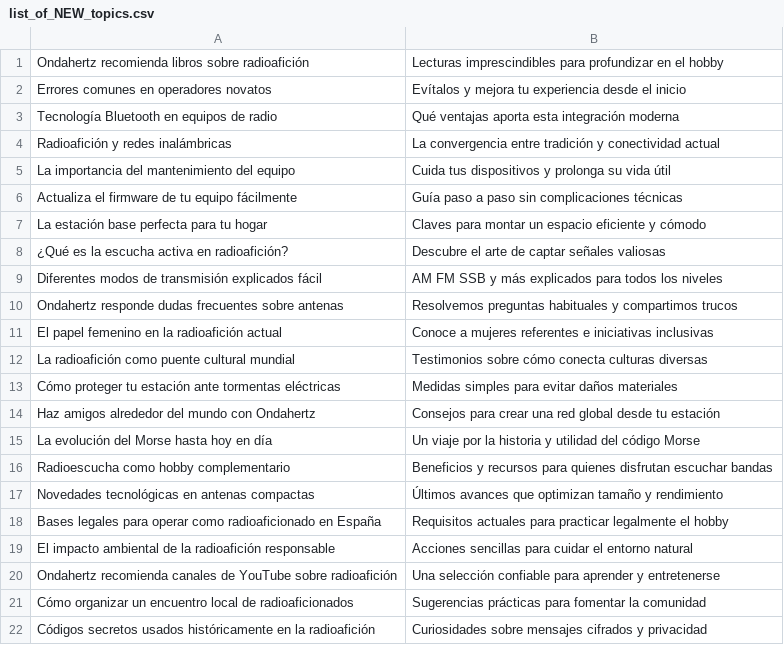
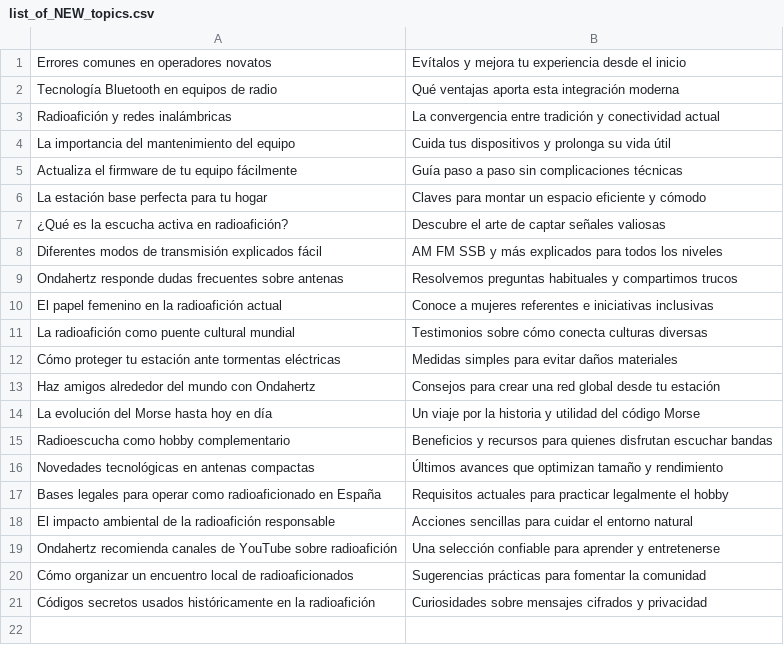
Before and after one commit to agigante80/OndaHertz_es, a CSV file: AI_content/list_of_NEW_topics.csv, drawn as a sheet; the diff names each change by its address in the sheet, - before the commit and + after, or states it on an @@ line.

```diff
--- a/AI_content/list_of_NEW_topics.csv
+++ b/AI_content/list_of_NEW_topics.csv
-row 1: Ondahertz recomienda libros sobre radioafición | Lecturas imprescindibles para profundizar en el hobby
```
Also changed, not shown: AI_content/list_of_ARCHIVED_topics.csv, 3 other files.
